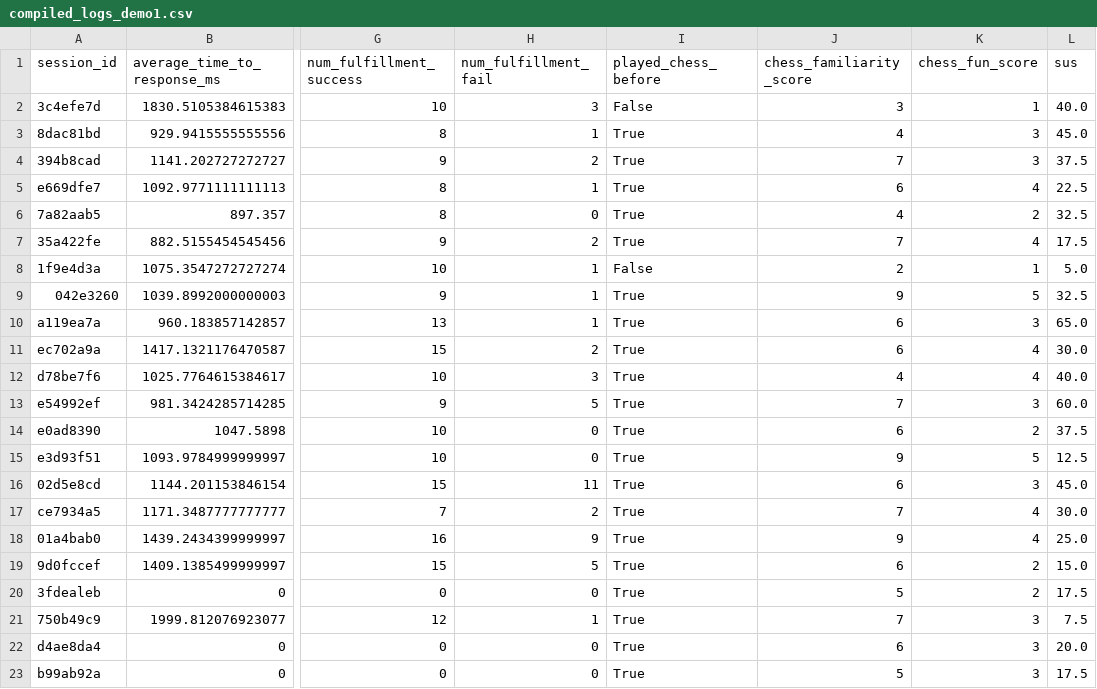
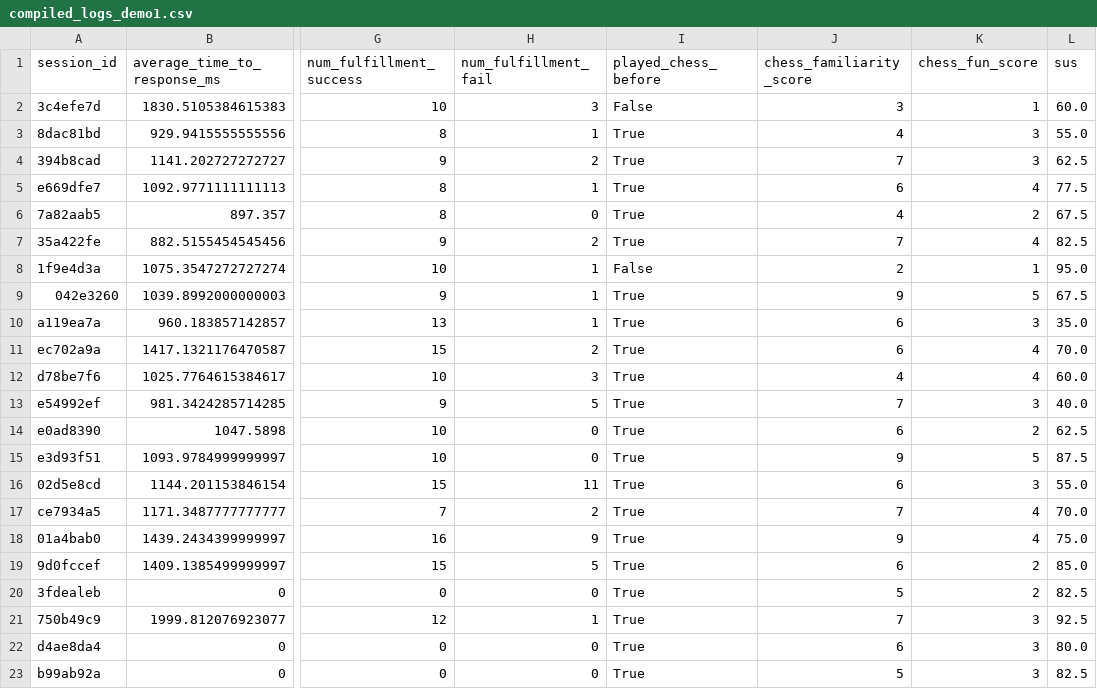
Before and after one commit to zacowan/chess-to-speech, a CSV file: data_analysis/demo1/compiled_logs_demo1.csv, drawn as a sheet; only a part is shown, gaps mark what is left out; the diff names each change by its address in the sheet, - before the commit and + after, or states it on an @@ line.

```diff
--- a/data_analysis/demo1/compiled_logs_demo1.csv
+++ b/data_analysis/demo1/compiled_logs_demo1.csv
-L2 (sus): 40.0
+L2 (sus): 60.0
-L3 (sus): 45.0
+L3 (sus): 55.0
-L4 (sus): 37.5
+L4 (sus): 62.5
-L5 (sus): 22.5
+L5 (sus): 77.5
-L6 (sus): 32.5
+L6 (sus): 67.5
-L7 (sus): 17.5
+L7 (sus): 82.5
-L8 (sus): 5.0
+L8 (sus): 95.0
-L9 (sus): 32.5
+L9 (sus): 67.5
-L10 (sus): 65.0
+L10 (sus): 35.0
-L11 (sus): 30.0
+L11 (sus): 70.0
-L12 (sus): 40.0
+L12 (sus): 60.0
-L13 (sus): 60.0
+L13 (sus): 40.0
-L14 (sus): 37.5
+L14 (sus): 62.5
-L15 (sus): 12.5
+L15 (sus): 87.5
-L16 (sus): 45.0
+L16 (sus): 55.0
-L17 (sus): 30.0
+L17 (sus): 70.0
-L18 (sus): 25.0
+L18 (sus): 75.0
-L19 (sus): 15.0
+L19 (sus): 85.0
-L20 (sus): 17.5
+L20 (sus): 82.5
-L21 (sus): 7.5
+L21 (sus): 92.5
-L22 (sus): 20.0
+L22 (sus): 80.0
-L23 (sus): 17.5
+L23 (sus): 82.5
```
Also changed, not shown: data_analysis/demo2/compiled_logs_demo2.csv, 1 other file.
